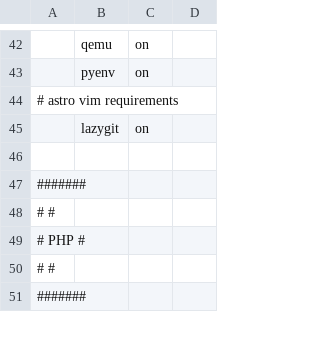
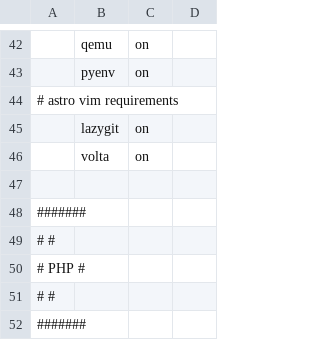
Before and after one commit to cabaalexander/dotfiles, a CSV file: config/apps-mac.csv, drawn as a sheet; only a part is shown, gaps mark what is left out; the diff names each change by its address in the sheet, - before the commit and + after, or states it on an @@ line.

Commit message:
feat: 🎸 volta installation setup

```diff
--- a/config/apps-mac.csv
+++ b/config/apps-mac.csv
+row 46:  | volta | on
```
Also changed, not shown: config/apps-common.csv, 7 other files.
